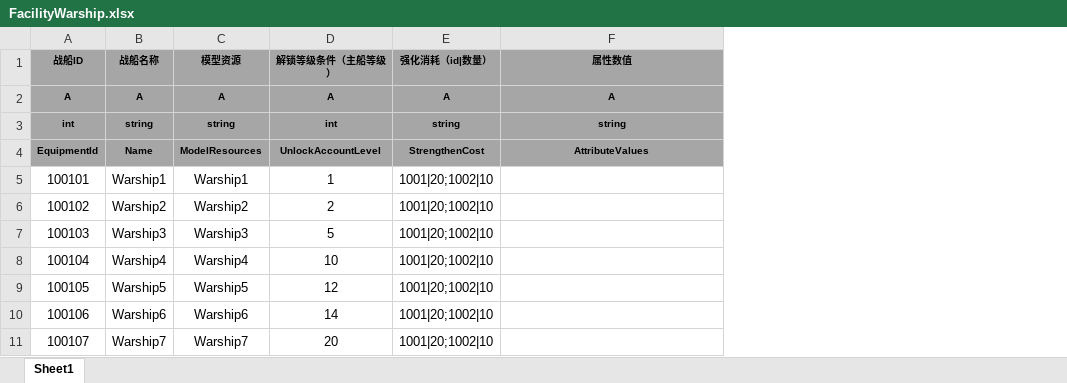
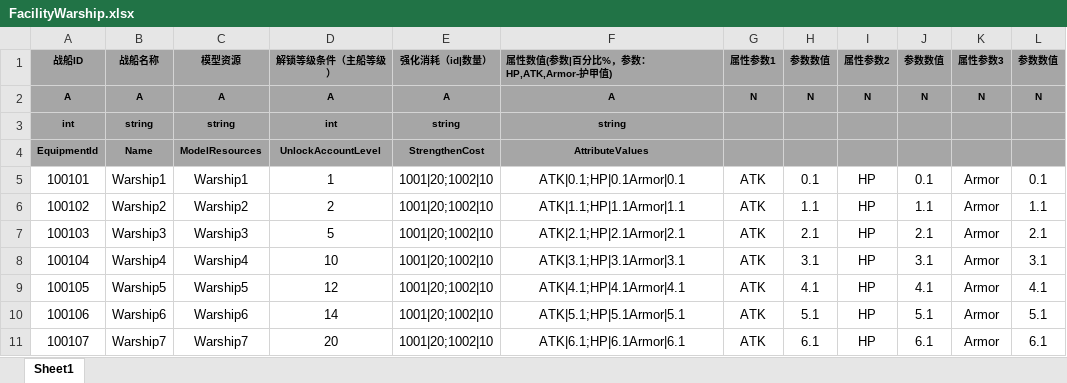
Before and after one commit to tkonexhh/LegendOfPirate, an Excel workbook: Tables/Sources/gameplay/Facility/FacilityWarship.xlsx, sheet Sheet1, drawn as a sheet; values as stored, in another font and other column widths than the file's, no borders; the diff names each change by its address in the sheet, - before the commit and + after, or states it on an @@ line.

```diff
--- a/Tables/Sources/gameplay/Facility/FacilityWarship.xlsx (sheet Sheet1)
+++ b/Tables/Sources/gameplay/Facility/FacilityWarship.xlsx (sheet Sheet1)
+column G (属性参数1), rows 2-11: N |  |  | ATK | ATK | ATK | ATK | ATK | ATK | ATK
+column H (参数数值), rows 2-11: N |  |  | 0.1 | 1.1 | 2.1 | 3.1 | 4.1 | 5.1 | 6.1
+column I (属性参数2), rows 2-11: N |  |  | HP | HP | HP | HP | HP | HP | HP
+column J (参数数值), rows 2-11: N |  |  | 0.1 | 1.1 | 2.1 | 3.1 | 4.1 | 5.1 | 6.1
+column K (属性参数3), rows 2-11: N |  |  | Armor | Armor | Armor | Armor | Armor | Armor | Armor
+column L (参数数值), rows 2-11: N |  |  | 0.1 | 1.1 | 2.1 | 3.1 | 4.1 | 5.1 | 6.1
-F1: 属性数值
+F1: 属性数值(参数|百分比%，参数：HP,ATK,Armor-护甲值)
-F1 alignment: center
+F1 alignment: left
-F5: (empty)
+F5: ATK|0.1;HP|0.1Armor|0.1
-F6: (empty)
+F6: ATK|1.1;HP|1.1Armor|1.1
-F7: (empty)
+F7: ATK|2.1;HP|2.1Armor|2.1
-F8: (empty)
+F8: ATK|3.1;HP|3.1Armor|3.1
-F9: (empty)
+F9: ATK|4.1;HP|4.1Armor|4.1
-F10: (empty)
+F10: ATK|5.1;HP|5.1Armor|5.1
-F11: (empty)
+F11: ATK|6.1;HP|6.1Armor|6.1
```
Also changed, not shown: Tables/Sources/gameplay/EquipmentConfig.xlsx, Tables/Sources/gameplay/Facility/FacilityForge.xlsx, 3 other files.
